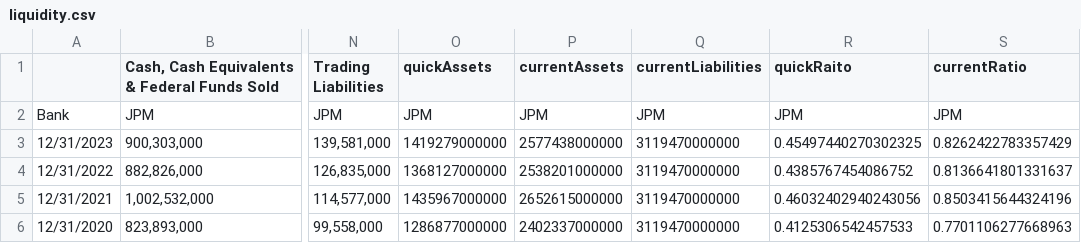
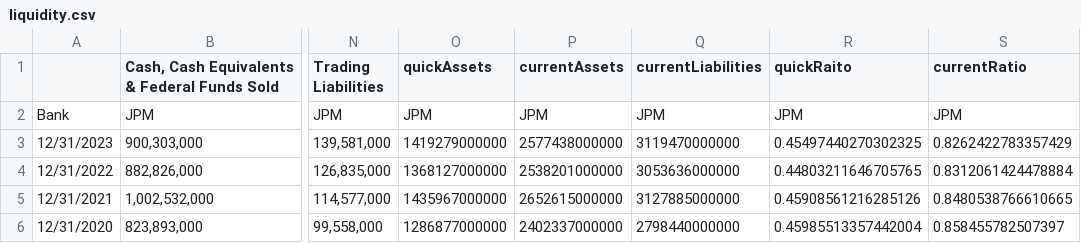
Before and after one commit to su-mana-s/Banking-and-Finance, a CSV file: outputs/liquidity.csv, drawn as a sheet; only a part is shown, gaps mark what is left out; the diff names each change by its address in the sheet, - before the commit and + after, or states it on an @@ line.

Commit message:
modified liquidity

```diff
--- a/outputs/liquidity.csv
+++ b/outputs/liquidity.csv
-Q4 (currentLiabilities): 3119470000000
+Q4 (currentLiabilities): 3053636000000
-R4 (quickRaito): 0.4385767454086752
+R4 (quickRaito): 0.44803211646705765
-S4 (currentRatio): 0.8136641801331637
+S4 (currentRatio): 0.8312061424478884
-Q5 (currentLiabilities): 3119470000000
+Q5 (currentLiabilities): 3127885000000
-R5 (quickRaito): 0.46032402940243056
+R5 (quickRaito): 0.45908561216285126
-S5 (currentRatio): 0.8503415644324196
+S5 (currentRatio): 0.8480538766610665
-Q6 (currentLiabilities): 3119470000000
+Q6 (currentLiabilities): 2798440000000
-R6 (quickRaito): 0.4125306542457533
+R6 (quickRaito): 0.45985513357442004
-S6 (currentRatio): 0.7701106277668963
+S6 (currentRatio): 0.858455782507397
```
